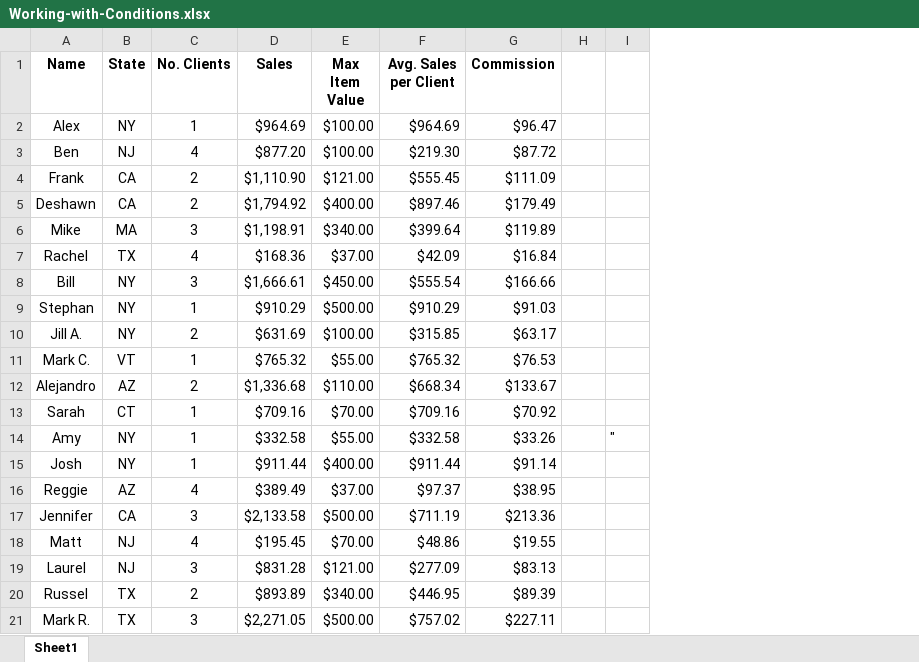
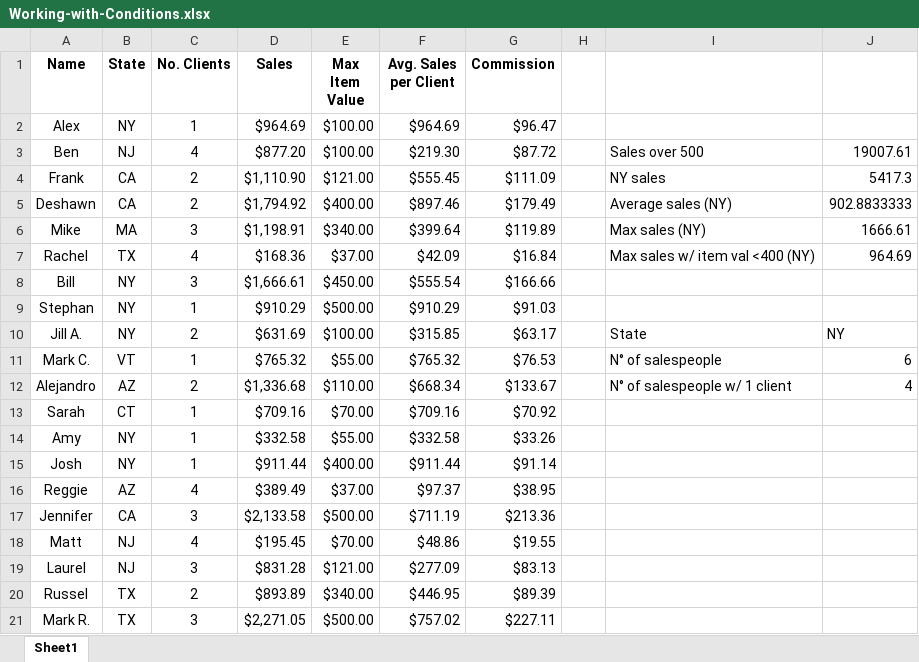
Before and after one commit to chrisbmineiro/GoogleSheets_XLSX, an Excel workbook: Working-with-Conditions.xlsx, sheet Sheet1, drawn as a sheet; values as stored, in another font and other column widths than the file's, no borders; charts and pictures not drawn; removed rows and columns are numbered as before the commit, all else as after; the diff names each change by its address in the sheet, - before the commit and + after, or states it on an @@ line.

```diff
--- a/Working-with-Conditions.xlsx (sheet Sheet1)
+++ b/Working-with-Conditions.xlsx (sheet Sheet1)
-column I, row 14: "
+column I, rows 3-12: Sales over 500 | NY sales | Average sales (NY) | Max sales (NY) | Max sales w/ item val <400 (NY) |  |  | State | N° of salespeople | N° of salespeople w/ 1 client
+column J, rows 3-12: 19007.61 | 5417.3 | 902.8833333 | 1666.61 | 964.69 |  |  | NY | 6 | 4
```
Also changed, not shown: 2 other files.
